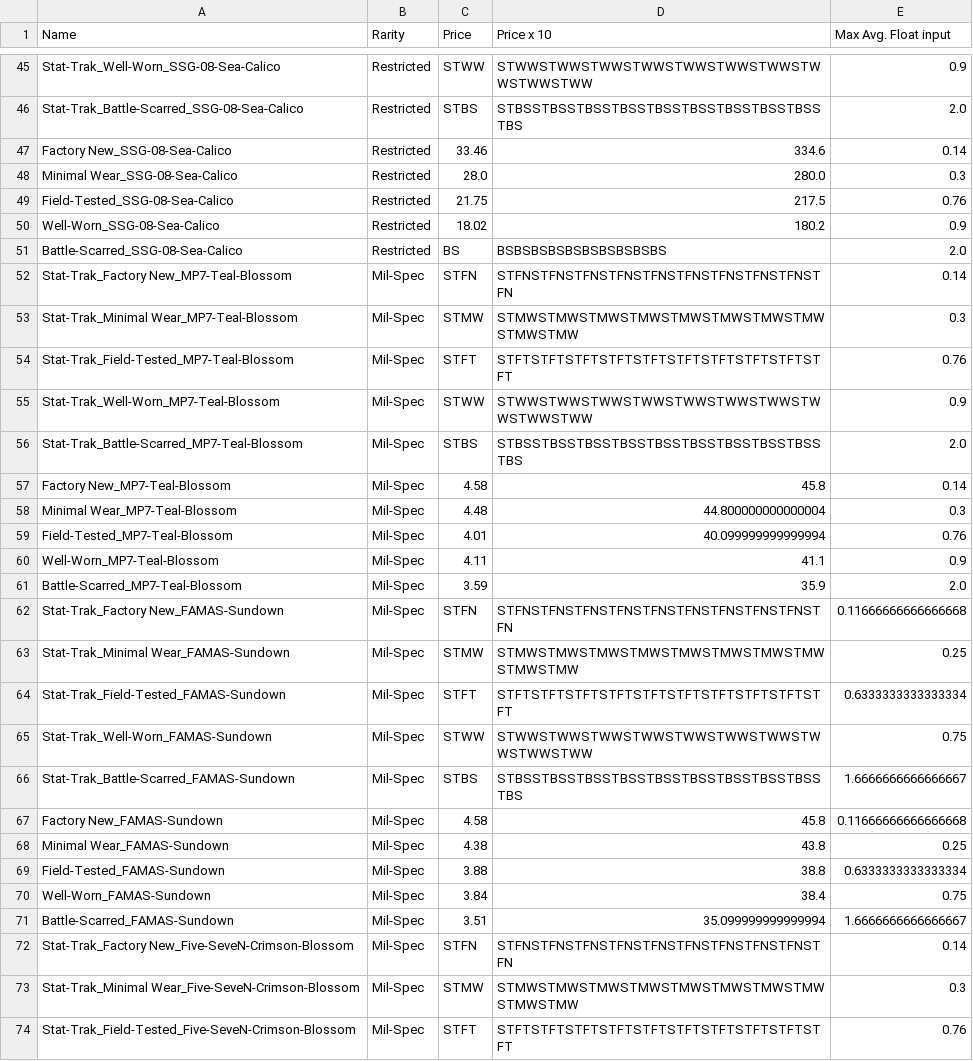
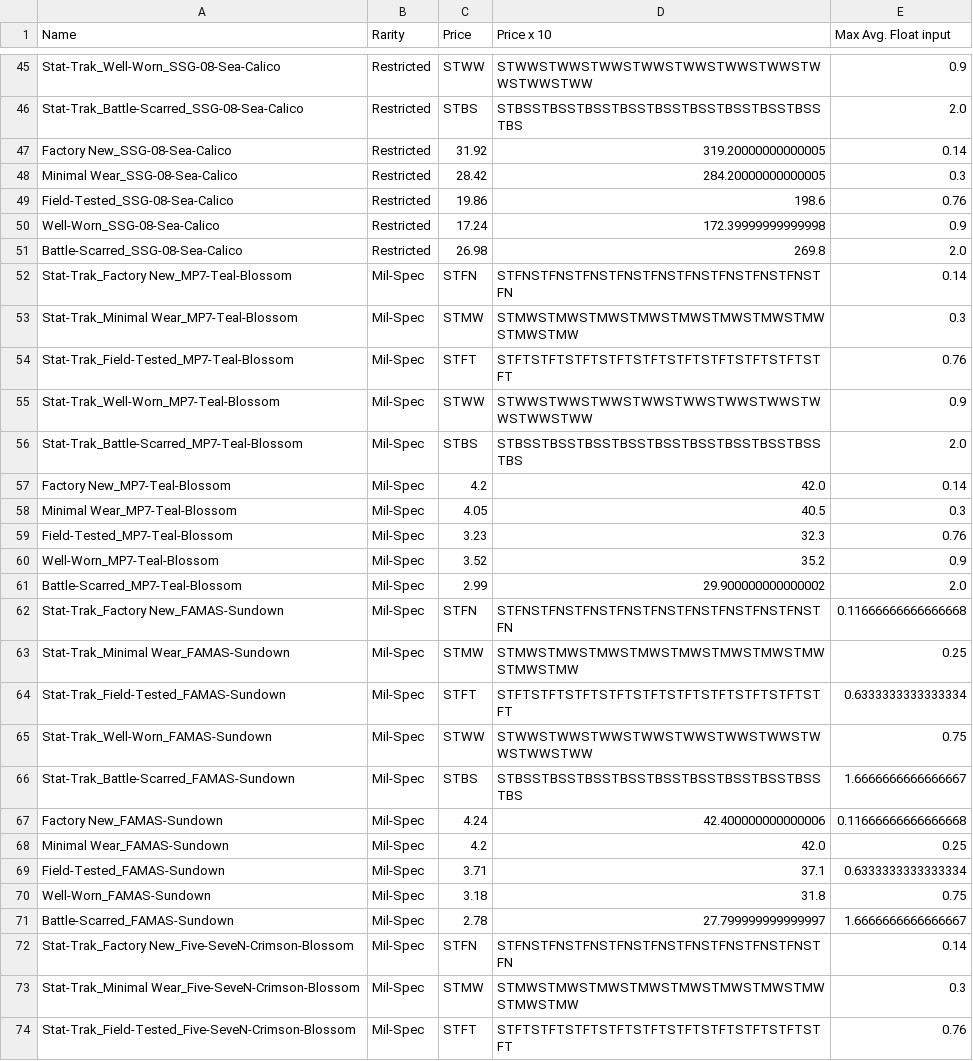
Before and after one commit to wd7512/The-Music-of-Primes, a CSV file: Web Sc/CSGOstash/Try2/The+St.+Marc+Collection_guns.csv, drawn as a sheet; only a part is shown, gaps mark what is left out; the diff covers the shown part only.

```diff
--- a/Web Sc/CSGOstash/Try2/The+St.+Marc+Collection_guns.csv
+++ b/Web Sc/CSGOstash/Try2/The+St.+Marc+Collection_guns.csv
@@ -46,7 +46,7 @@ Stat-Trak_Well-Worn_SSG-08-Sea-Calico,Restricted,STWW,STWWSTWWSTWWSTWWSTWWSTWWST
 Stat-Trak_Battle-Scarred_SSG-08-Sea-Calico,Restricted,STBS,STBSSTBSSTBSSTBSSTBSSTBSSTBSSTBSSTBSSTBS,2.0
-Factory New_SSG-08-Sea-Calico,Restricted,33.46,334.6,0.14
-Minimal Wear_SSG-08-Sea-Calico,Restricted,28.0,280.0,0.3
-Field-Tested_SSG-08-Sea-Calico,Restricted,21.75,217.5,0.76
-Well-Worn_SSG-08-Sea-Calico,Restricted,18.02,180.2,0.9
-Battle-Scarred_SSG-08-Sea-Calico,Restricted,BS,BSBSBSBSBSBSBSBSBSBS,2.0
+Factory New_SSG-08-Sea-Calico,Restricted,31.92,319.20000000000005,0.14
+Minimal Wear_SSG-08-Sea-Calico,Restricted,28.42,284.20000000000005,0.3
+Field-Tested_SSG-08-Sea-Calico,Restricted,19.86,198.6,0.76
+Well-Worn_SSG-08-Sea-Calico,Restricted,17.24,172.39999999999998,0.9
+Battle-Scarred_SSG-08-Sea-Calico,Restricted,26.98,269.8,2.0
 Stat-Trak_Factory New_MP7-Teal-Blossom,Mil-Spec,STFN,STFNSTFNSTFNSTFNSTFNSTFNSTFNSTFNSTFNSTFN,0.14
@@ -56,7 +56,7 @@ Stat-Trak_Well-Worn_MP7-Teal-Blossom,Mil-Spec,STWW,STWWSTWWSTWWSTWWSTWWSTWWSTWWS
 Stat-Trak_Battle-Scarred_MP7-Teal-Blossom,Mil-Spec,STBS,STBSSTBSSTBSSTBSSTBSSTBSSTBSSTBSSTBSSTBS,2.0
-Factory New_MP7-Teal-Blossom,Mil-Spec,4.58,45.8,0.14
-Minimal Wear_MP7-Teal-Blossom,Mil-Spec,4.48,44.800000000000004,0.3
-Field-Tested_MP7-Teal-Blossom,Mil-Spec,4.01,40.099999999999994,0.76
-Well-Worn_MP7-Teal-Blossom,Mil-Spec,4.11,41.1,0.9
-Battle-Scarred_MP7-Teal-Blossom,Mil-Spec,3.59,35.9,2.0
+Factory New_MP7-Teal-Blossom,Mil-Spec,4.2,42.0,0.14
+Minimal Wear_MP7-Teal-Blossom,Mil-Spec,4.05,40.5,0.3
+Field-Tested_MP7-Teal-Blossom,Mil-Spec,3.23,32.3,0.76
+Well-Worn_MP7-Teal-Blossom,Mil-Spec,3.52,35.2,0.9
+Battle-Scarred_MP7-Teal-Blossom,Mil-Spec,2.99,29.900000000000002,2.0
 Stat-Trak_Factory New_FAMAS-Sundown,Mil-Spec,STFN,STFNSTFNSTFNSTFNSTFNSTFNSTFNSTFNSTFNSTFN,0.11666666666666668
@@ -66,7 +66,7 @@ Stat-Trak_Well-Worn_FAMAS-Sundown,Mil-Spec,STWW,STWWSTWWSTWWSTWWSTWWSTWWSTWWSTWW
 Stat-Trak_Battle-Scarred_FAMAS-Sundown,Mil-Spec,STBS,STBSSTBSSTBSSTBSSTBSSTBSSTBSSTBSSTBSSTBS,1.6666666666666667
-Factory New_FAMAS-Sundown,Mil-Spec,4.58,45.8,0.11666666666666668
-Minimal Wear_FAMAS-Sundown,Mil-Spec,4.38,43.8,0.25
-Field-Tested_FAMAS-Sundown,Mil-Spec,3.88,38.8,0.6333333333333334
-Well-Worn_FAMAS-Sundown,Mil-Spec,3.84,38.4,0.75
-Battle-Scarred_FAMAS-Sundown,Mil-Spec,3.51,35.099999999999994,1.6666666666666667
+Factory New_FAMAS-Sundown,Mil-Spec,4.24,42.400000000000006,0.11666666666666668
+Minimal Wear_FAMAS-Sundown,Mil-Spec,4.2,42.0,0.25
+Field-Tested_FAMAS-Sundown,Mil-Spec,3.71,37.1,0.6333333333333334
+Well-Worn_FAMAS-Sundown,Mil-Spec,3.18,31.8,0.75
+Battle-Scarred_FAMAS-Sundown,Mil-Spec,2.78,27.799999999999997,1.6666666666666667
 Stat-Trak_Factory New_Five-SeveN-Crimson-Blossom,Mil-Spec,STFN,STFNSTFNSTFNSTFNSTFNSTFNSTFNSTFNSTFNSTFN,0.14
```
Also changed, not shown: 136 edited cells elsewhere in this file, Web Sc/CSGOstash/Try2/The+Canals+Collection_guns.csv, 36 other files.
